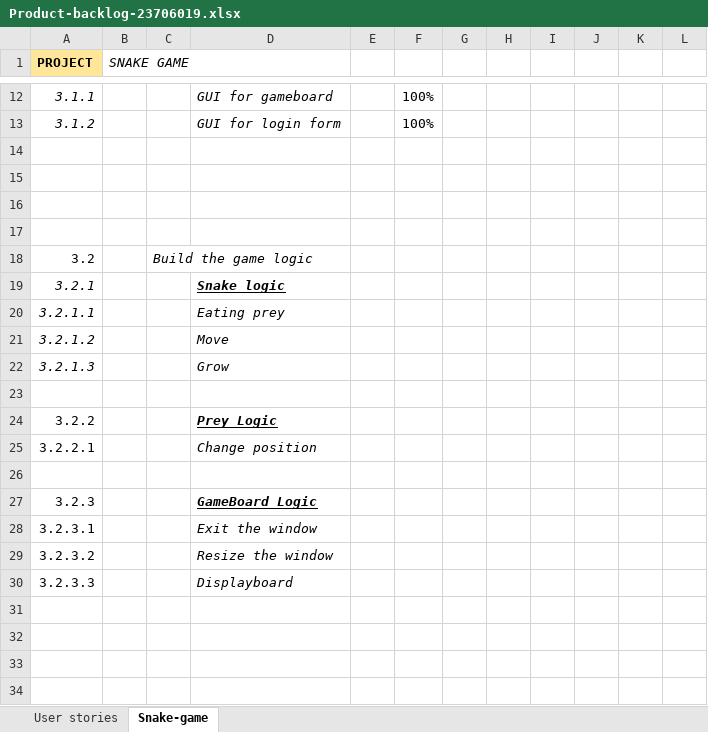
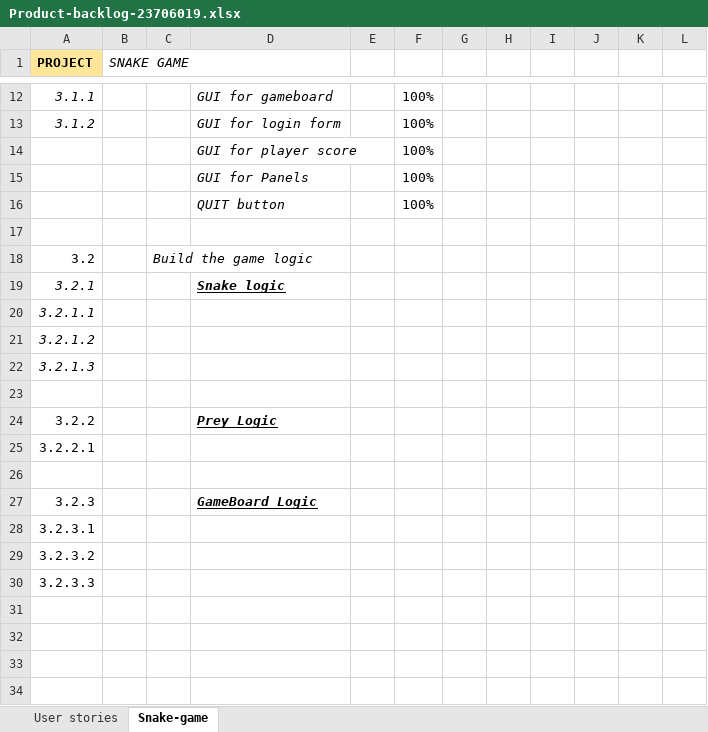
Before and after one commit to YBAKSH10/PROG5001A2, an Excel workbook: Product-backlog-23706019.xlsx, sheet Snake-game, drawn as a sheet; only a part is shown, gaps mark what is left out; values as stored, in another font and other column widths than the file's, no borders; the diff names each change by its address in the sheet, - before the commit and + after, or states it on an @@ line.

Commit message:
Update Product-backlog-23706019.xlsx
Uploaded backlog with multiples GUI added in it.

```diff
--- a/Product-backlog-23706019.xlsx (sheet Snake-game)
+++ b/Product-backlog-23706019.xlsx (sheet Snake-game)
-row 14: (empty)
+row 14:  |  |  | GUI for player score |  | 100%
-row 15: (empty)
+row 15:  |  |  | GUI for Panels |  | 100%
-row 16: (empty)
+row 16:  |  |  | QUIT button |  | 100%
-D20: Eating prey
+D20: (empty)
-D21: Move
+D21: (empty)
-D22: Grow
+D22: (empty)
-D25: Change position
+D25: (empty)
-D28: Exit the window
+D28: (empty)
-D29: Resize the window
+D29: (empty)
-D30: Displayboard
+D30: (empty)
```
